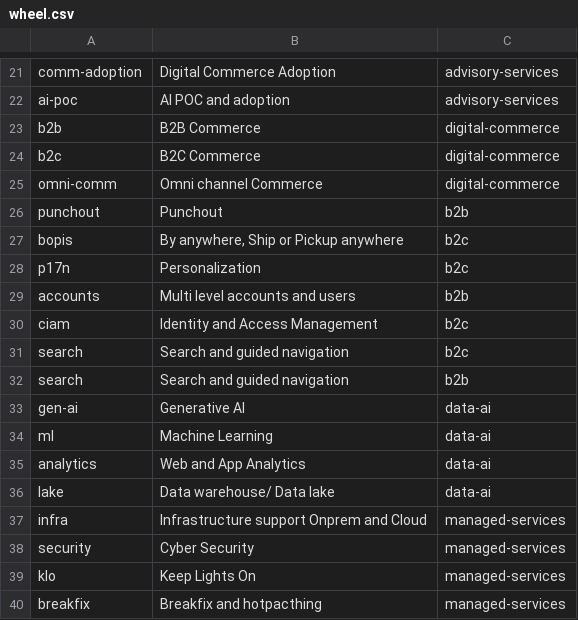
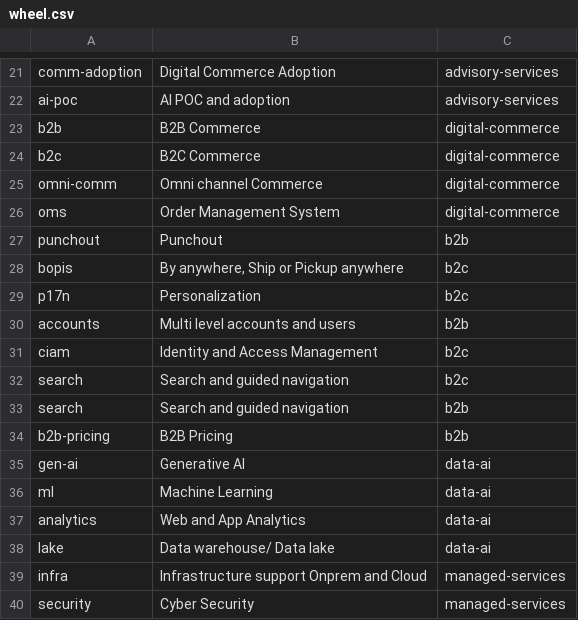
Before and after one commit to rajeevhans/AaxisWheel, a CSV file: wheel.csv, drawn as a sheet; only a part is shown, gaps mark what is left out; the shorter side is filled out with more unchanged rows.

Commit message:
Update wheel.csv

```diff
--- a/wheel.csv
+++ b/wheel.csv
@@ -25,2 +25,3 @@ b2c,B2C Commerce,digital-commerce
 omni-comm,Omni channel Commerce ,digital-commerce
+oms,Order Management System,digital-commerce
 punchout,Punchout,b2b
@@ -32,2 +33,3 @@ search,Search and guided navigation,b2c
 search,Search and guided navigation,b2b
+b2b-pricing,B2B Pricing,b2b
 gen-ai,Generative AI,data-ai
```
